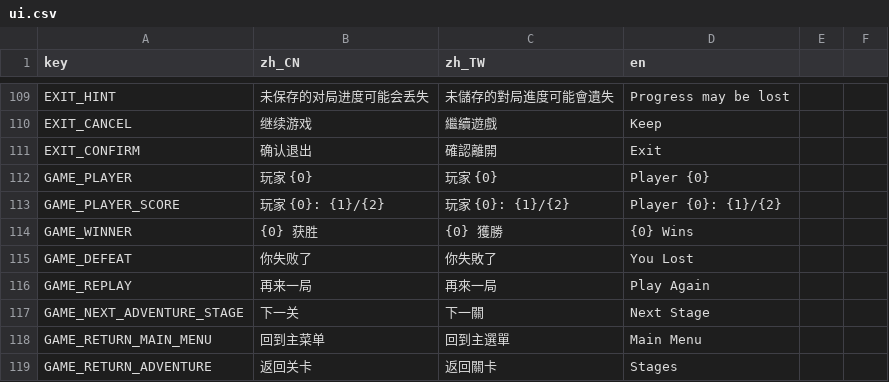
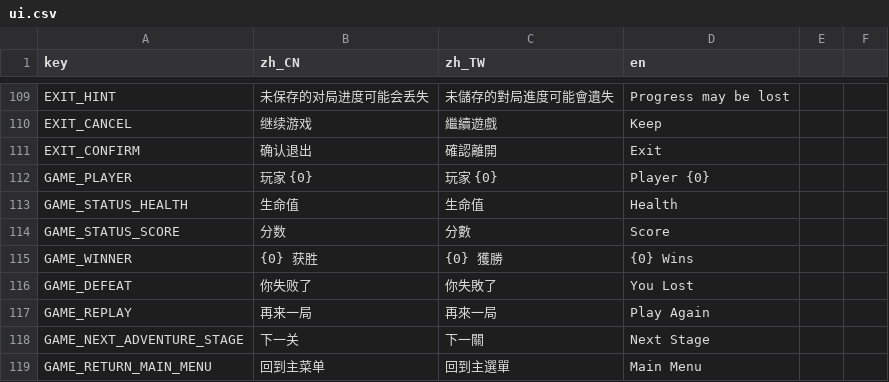
Before and after one commit to itcast-l/pokegame, a CSV file: localization/ui.csv, drawn as a sheet; only a part is shown, gaps mark what is left out; the shorter side is filled out with more unchanged rows.

```diff
--- a/localization/ui.csv
+++ b/localization/ui.csv
@@ -112,3 +112,4 @@ EXIT_CONFIRM,确认退出,確認離開,Exit
 GAME_PLAYER,玩家 {0},玩家 {0},Player {0}
-GAME_PLAYER_SCORE,玩家 {0}: {1}/{2},玩家 {0}: {1}/{2},Player {0}: {1}/{2}
+GAME_STATUS_HEALTH,生命值,生命值,Health
+GAME_STATUS_SCORE,分数,分數,Score
 GAME_WINNER,{0} 获胜,{0} 獲勝,{0} Wins
```
Also changed, not shown: 32 other files.
